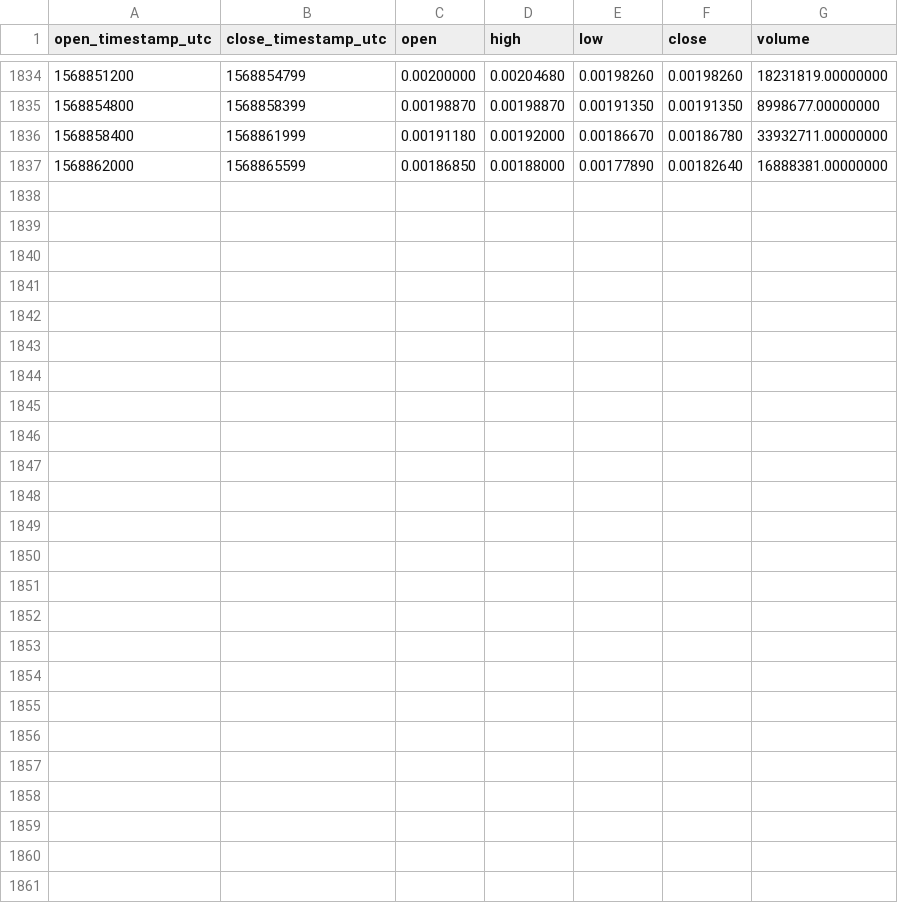
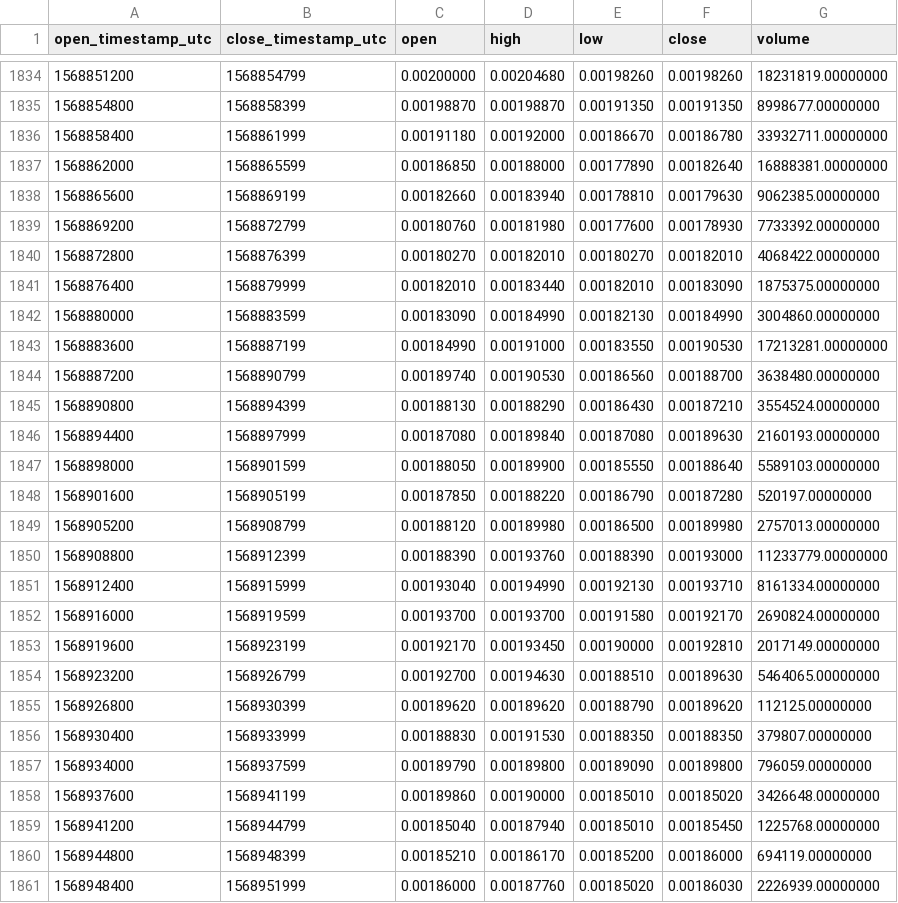
Before and after one commit to cryptobigbro/binance-ERDUSDT, a CSV file: binance-ERDUSDT-1h.csv, drawn as a sheet; only a part is shown, gaps mark what is left out.

Commit message:
Update OHLCV data.

```diff
--- a/binance-ERDUSDT-1h.csv
+++ b/binance-ERDUSDT-1h.csv
@@ -1837 +1837,25 @@ open_timestamp_utc,close_timestamp_utc,open,high,low,close,volume
 1568862000,1568865599,0.00186850,0.00188000,0.00177890,0.00182640,16888381.00000000
+1568865600,1568869199,0.00182660,0.00183940,0.00178810,0.00179630,9062385.00000000
+1568869200,1568872799,0.00180760,0.00181980,0.00177600,0.00178930,7733392.00000000
+1568872800,1568876399,0.00180270,0.00182010,0.00180270,0.00182010,4068422.00000000
+1568876400,1568879999,0.00182010,0.00183440,0.00182010,0.00183090,1875375.00000000
+1568880000,1568883599,0.00183090,0.00184990,0.00182130,0.00184990,3004860.00000000
+1568883600,1568887199,0.00184990,0.00191000,0.00183550,0.00190530,17213281.00000000
+1568887200,1568890799,0.00189740,0.00190530,0.00186560,0.00188700,3638480.00000000
+1568890800,1568894399,0.00188130,0.00188290,0.00186430,0.00187210,3554524.00000000
+1568894400,1568897999,0.00187080,0.00189840,0.00187080,0.00189630,2160193.00000000
+1568898000,1568901599,0.00188050,0.00189900,0.00185550,0.00188640,5589103.00000000
+1568901600,1568905199,0.00187850,0.00188220,0.00186790,0.00187280,520197.00000000
+1568905200,1568908799,0.00188120,0.00189980,0.00186500,0.00189980,2757013.00000000
+1568908800,1568912399,0.00188390,0.00193760,0.00188390,0.00193000,11233779.00000000
+1568912400,1568915999,0.00193040,0.00194990,0.00192130,0.00193710,8161334.00000000
+1568916000,1568919599,0.00193700,0.00193700,0.00191580,0.00192170,2690824.00000000
+1568919600,1568923199,0.00192170,0.00193450,0.00190000,0.00192810,2017149.00000000
+1568923200,1568926799,0.00192700,0.00194630,0.00188510,0.00189630,5464065.00000000
+1568926800,1568930399,0.00189620,0.00189620,0.00188790,0.00189620,112125.00000000
+1568930400,1568933999,0.00188830,0.00191530,0.00188350,0.00188350,379807.00000000
+1568934000,1568937599,0.00189790,0.00189800,0.00189090,0.00189800,796059.00000000
+1568937600,1568941199,0.00189860,0.00190000,0.00185010,0.00185020,3426648.00000000
+1568941200,1568944799,0.00185040,0.00187940,0.00185010,0.00185450,1225768.00000000
+1568944800,1568948399,0.00185210,0.00186170,0.00185200,0.00186000,694119.00000000
+1568948400,1568951999,0.00186000,0.00187760,0.00185020,0.00186030,2226939.00000000
```
Also changed, not shown: binance-ERDUSDT-1d.csv.
